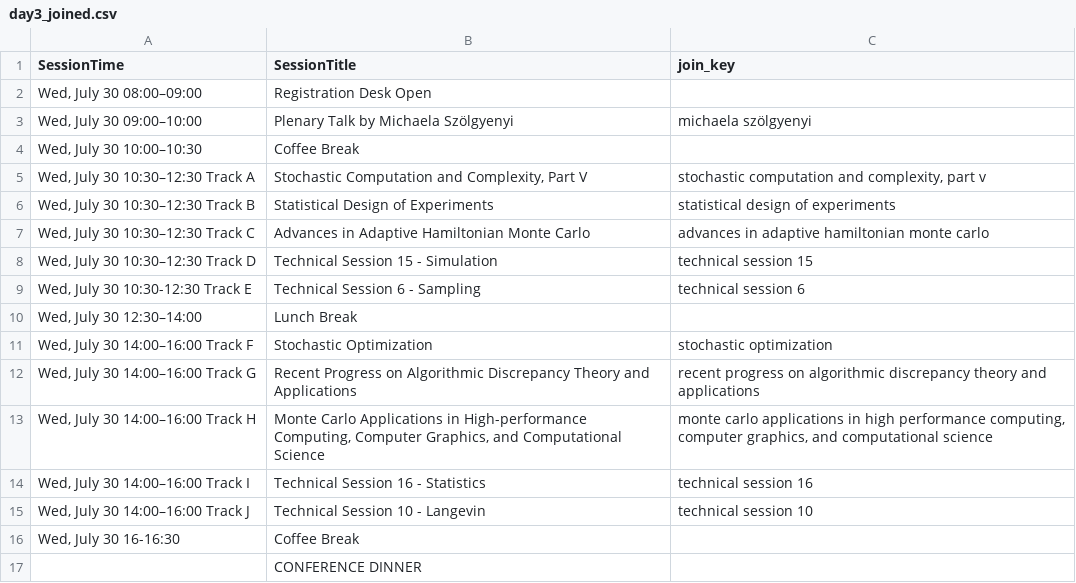
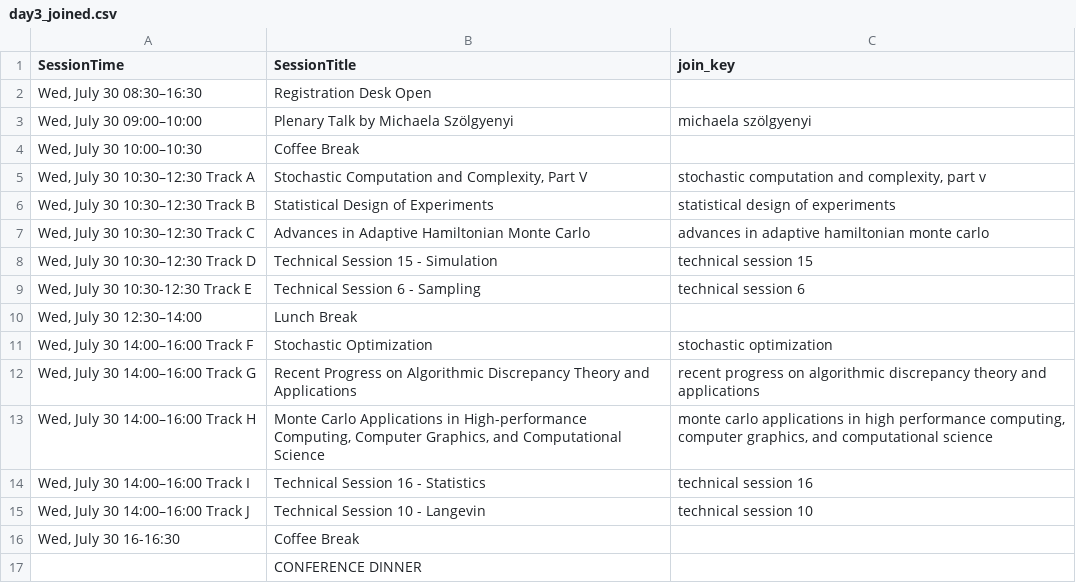
Before and after one commit to fjhickernell/MCM-2025-Program, a CSV file: preprocess/interim/day3_joined.csv, drawn as a sheet.

```diff
--- a/preprocess/interim/day3_joined.csv
+++ b/preprocess/interim/day3_joined.csv
@@ -1,3 +1,3 @@
 SessionTime,SessionTitle,join_key
-"Wed, July 30 08:00–09:00",Registration Desk Open,
+"Wed, July 30 08:30–16:30",Registration Desk Open,
 "Wed, July 30 09:00–10:00",Plenary Talk by Michaela Szölgyenyi,michaela szölgyenyi
```
Also changed, not shown: preprocess/input/schedule.csv, preprocess/interim/day1_joined.csv, 23 other files.
